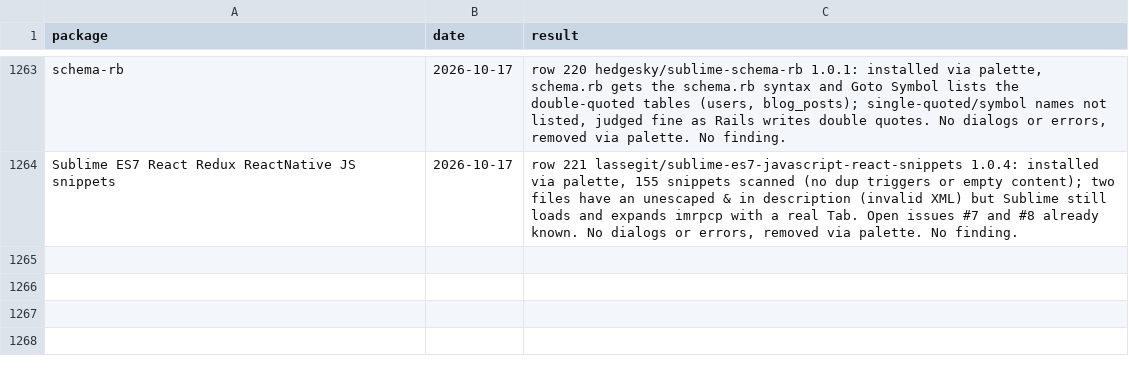
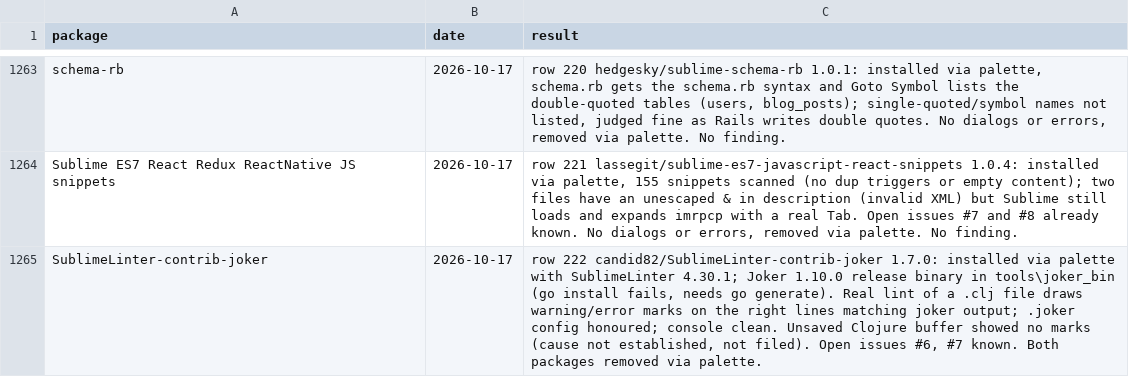
Before and after one commit to dpc00/sublime-package-audit, a TSV file: RESULTS.tsv, drawn as a sheet; only a part is shown, gaps mark what is left out; the diff names each change by its address in the sheet, - before the commit and + after, or states it on an @@ line.

```diff
--- a/RESULTS.tsv
+++ b/RESULTS.tsv
+row 1265: SublimeLinter-contrib-joker | 2026-10-17 | row 222 candid82/SublimeLinter-contrib-joker 1.7.0: installed via palette with SublimeLinter 4.30.1; Joker 1.10.0 release binary in tools\joker_bin (go install fails, needs go generate). Real lint of a .clj file draws warning/error marks on the right lines matching joker output; .joker config honoured; console clean. Unsaved Clojure buffer showed no marks (cause not established, not filed). Open issues #6, #7 known. Both packages removed via palette.
```
